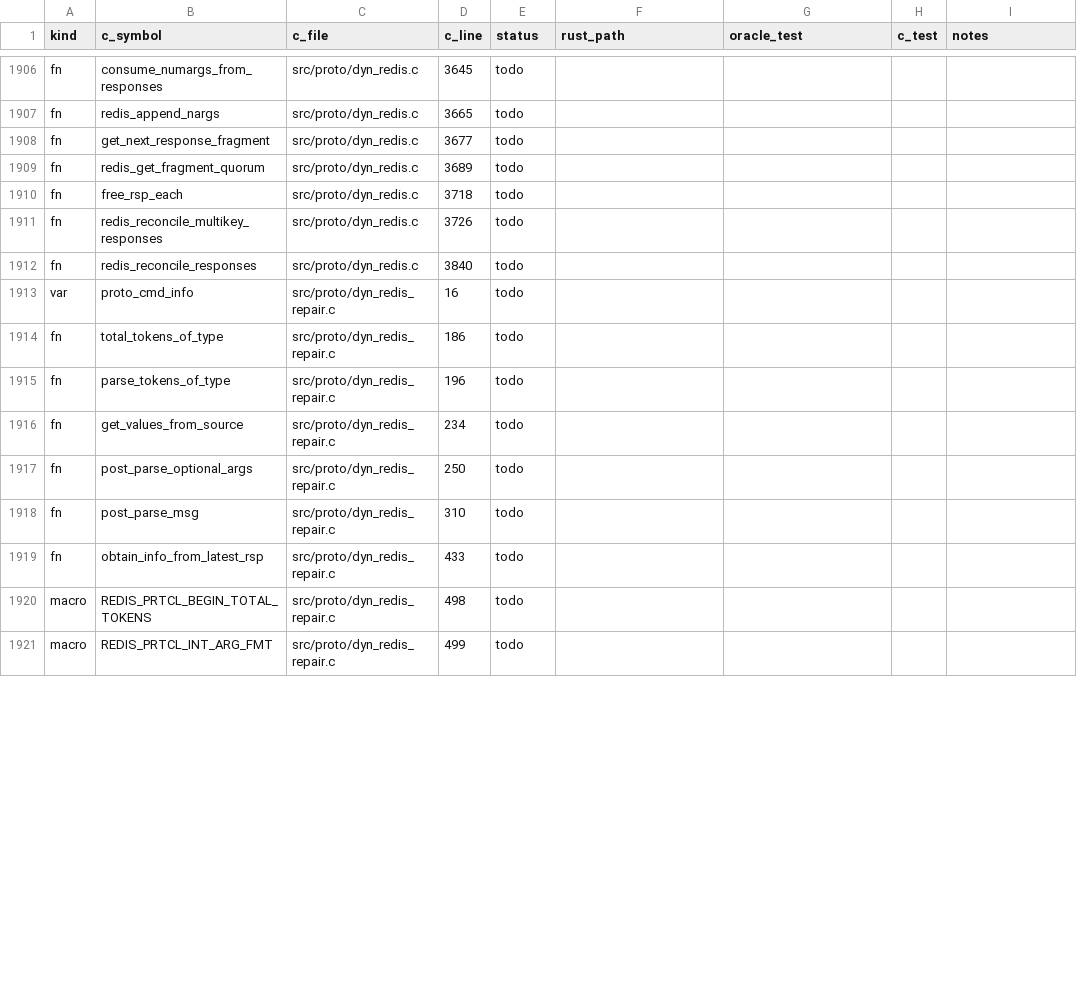
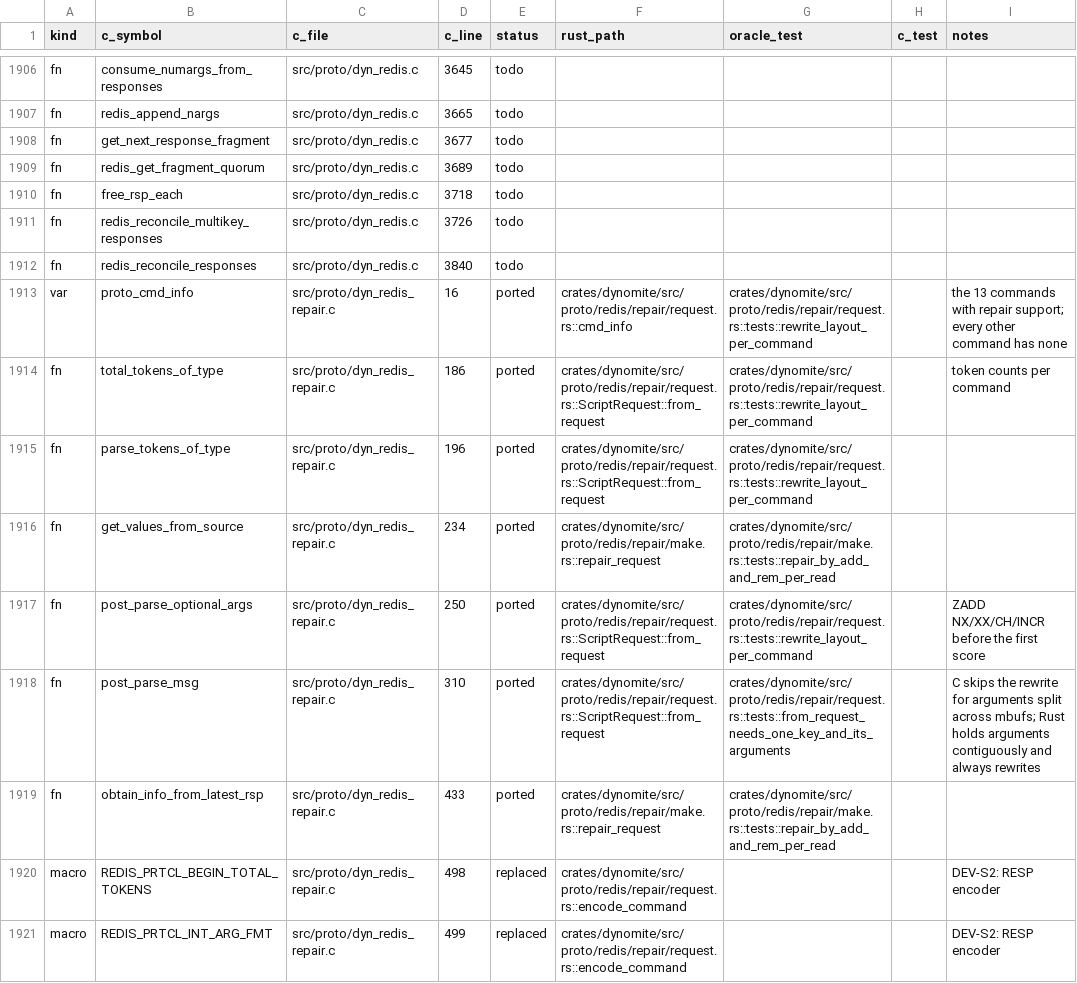
Before and after one commit to gburd/dynomite, a TSV file: docs/transliteration/ledger.tsv, drawn as a sheet; only a part is shown, gaps mark what is left out; the diff covers the shown part only.

Commit message:
docs(transliteration): close dyn_redis_repair.c and dyn_proto_repair.h
Every row is ported (rust path + test), replaced (the RESP format
macros and token counting are the encoder), dead (include guard;
MAX_ARG_FMT_STR_LEN is never referenced), or deviation:DEV-R1a
(create_redis_prtcl_script: the KEYS/ARGV layout without the Lua body).
Both files are in closed-files.txt. find_most_updated_rsp keeps C's tie
behaviour (an equal-to-old-max reply seen before a newer max is not
marked stale), noted on its row.

ledger.py matched deviation ids with DEV-[A-Z0-9]+, which cannot match
DEV-R1a, so a row citing it failed as "not AUTHORIZED"; ids may now
contain lower-case letters. Ledger: 704/1964 done.

Signed-off-by: Greg Burd <greg@burd.me>

```diff
--- a/docs/transliteration/ledger.tsv
+++ b/docs/transliteration/ledger.tsv
@@ -1912,10 +1912,10 @@ fn	redis_reconcile_multikey_responses	src/proto/dyn_redis.c	3726	todo
 fn	redis_reconcile_responses	src/proto/dyn_redis.c	3840	todo				
-var	proto_cmd_info	src/proto/dyn_redis_repair.c	16	todo				
-fn	total_tokens_of_type	src/proto/dyn_redis_repair.c	186	todo				
-fn	parse_tokens_of_type	src/proto/dyn_redis_repair.c	196	todo				
-fn	get_values_from_source	src/proto/dyn_redis_repair.c	234	todo				
-fn	post_parse_optional_args	src/proto/dyn_redis_repair.c	250	todo				
-fn	post_parse_msg	src/proto/dyn_redis_repair.c	310	todo				
-fn	obtain_info_from_latest_rsp	src/proto/dyn_redis_repair.c	433	todo				
-macro	REDIS_PRTCL_BEGIN_TOTAL_TOKENS	src/proto/dyn_redis_repair.c	498	todo				
-macro	REDIS_PRTCL_INT_ARG_FMT	src/proto/dyn_redis_repair.c	499	todo				
+var	proto_cmd_info	src/proto/dyn_redis_repair.c	16	ported	crates/dynomite/src/proto/redis/repair/request.rs::cmd_info	crates/dynomite/src/proto/redis/repair/request.rs::tests::rewrite_layout_per_command		the 13 commands with repair support; every other command has none
+fn	total_tokens_of_type	src/proto/dyn_redis_repair.c	186	ported	crates/dynomite/src/proto/redis/repair/request.rs::ScriptRequest::from_request	crates/dynomite/src/proto/redis/repair/request.rs::tests::rewrite_layout_per_command		token counts per command
+fn	parse_tokens_of_type	src/proto/dyn_redis_repair.c	196	ported	crates/dynomite/src/proto/redis/repair/request.rs::ScriptRequest::from_request	crates/dynomite/src/proto/redis/repair/request.rs::tests::rewrite_layout_per_command		
+fn	get_values_from_source	src/proto/dyn_redis_repair.c	234	ported	crates/dynomite/src/proto/redis/repair/make.rs::repair_request	crates/dynomite/src/proto/redis/repair/make.rs::tests::repair_by_add_and_rem_per_read		
+fn	post_parse_optional_args	src/proto/dyn_redis_repair.c	250	ported	crates/dynomite/src/proto/redis/repair/request.rs::ScriptRequest::from_request	crates/dynomite/src/proto/redis/repair/request.rs::tests::rewrite_layout_per_command		ZADD NX/XX/CH/INCR before the first score
+fn	post_parse_msg	src/proto/dyn_redis_repair.c	310	ported	crates/dynomite/src/proto/redis/repair/request.rs::ScriptRequest::from_request	crates/dynomite/src/proto/redis/repair/request.rs::tests::from_request_needs_one_key_and_its_arguments		C skips the rewrite for arguments split across mbufs; Rust holds arguments contiguously and always rewrites
+fn	obtain_info_from_latest_rsp	src/proto/dyn_redis_repair.c	433	ported	crates/dynomite/src/proto/redis/repair/make.rs::repair_request	crates/dynomite/src/proto/redis/repair/make.rs::tests::repair_by_add_and_rem_per_read		
+macro	REDIS_PRTCL_BEGIN_TOTAL_TOKENS	src/proto/dyn_redis_repair.c	498	replaced	crates/dynomite/src/proto/redis/repair/request.rs::encode_command			DEV-S2: RESP encoder
+macro	REDIS_PRTCL_INT_ARG_FMT	src/proto/dyn_redis_repair.c	499	replaced	crates/dynomite/src/proto/redis/repair/request.rs::encode_command			DEV-S2: RESP encoder
```
Also changed, not shown: 51 edited cells elsewhere in this file, 2 other files.
